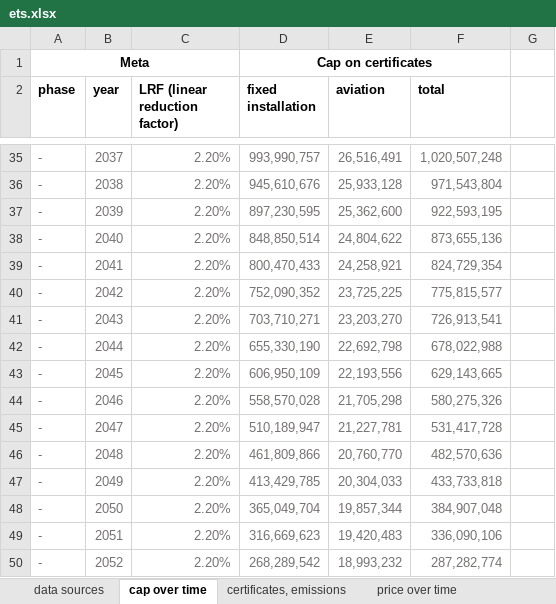
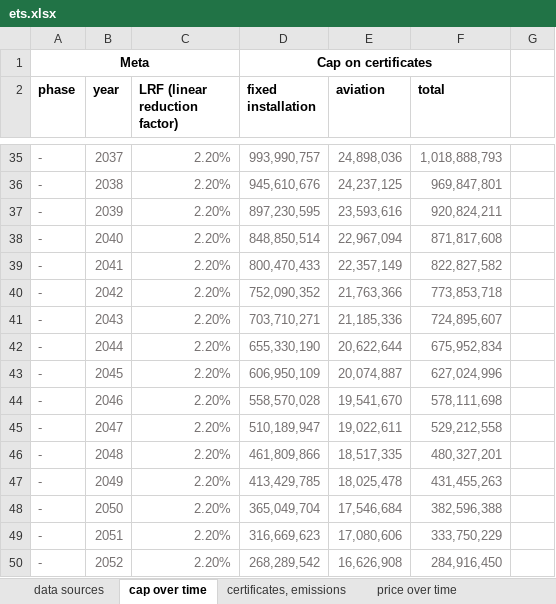
Before and after one commit to dw-data/eu-ets, an Excel workbook: ets.xlsx, sheet cap over time, drawn as a sheet; only a part is shown, gaps mark what is left out; values as stored, in another font and other column widths than the file's, no borders; conditional formats not drawn; the diff covers the shown part only; the diff names each change by its address in the sheet, - before the commit and + after, or states it on an @@ line.

Commit message:
correct aviation cap calculation from 2021

```diff
--- a/ets.xlsx (sheet cap over time)
+++ b/ets.xlsx (sheet cap over time)
-E35 (aviation): 26,516,491
+E35 (aviation): 24,898,036
-F35 (total): 1,020,507,248
+F35 (total): 1,018,888,793
-E36 (aviation): 25,933,128
+E36 (aviation): 24,237,125
-F36 (total): 971,543,804
+F36 (total): 969,847,801
-E37 (aviation): 25,362,600
+E37 (aviation): 23,593,616
-F37 (total): 922,593,195
+F37 (total): 920,824,211
-E38 (aviation): 24,804,622
+E38 (aviation): 22,967,094
-F38 (total): 873,655,136
+F38 (total): 871,817,608
-E39 (aviation): 24,258,921
+E39 (aviation): 22,357,149
-F39 (total): 824,729,354
+F39 (total): 822,827,582
-E40 (aviation): 23,725,225
+E40 (aviation): 21,763,366
-F40 (total): 775,815,577
+F40 (total): 773,853,718
-E41 (aviation): 23,203,270
+E41 (aviation): 21,185,336
-F41 (total): 726,913,541
+F41 (total): 724,895,607
-E42 (aviation): 22,692,798
+E42 (aviation): 20,622,644
-F42 (total): 678,022,988
+F42 (total): 675,952,834
-E43 (aviation): 22,193,556
+E43 (aviation): 20,074,887
-F43 (total): 629,143,665
+F43 (total): 627,024,996
-E44 (aviation): 21,705,298
+E44 (aviation): 19,541,670
-F44 (total): 580,275,326
+F44 (total): 578,111,698
-E45 (aviation): 21,227,781
+E45 (aviation): 19,022,611
-F45 (total): 531,417,728
+F45 (total): 529,212,558
-E46 (aviation): 20,760,770
+E46 (aviation): 18,517,335
-F46 (total): 482,570,636
+F46 (total): 480,327,201
-E47 (aviation): 20,304,033
+E47 (aviation): 18,025,478
-F47 (total): 433,733,818
+F47 (total): 431,455,263
-E48 (aviation): 19,857,344
+E48 (aviation): 17,546,684
-F48 (total): 384,907,048
+F48 (total): 382,596,388
-E49 (aviation): 19,420,483
+E49 (aviation): 17,080,606
-F49 (total): 336,090,106
+F49 (total): 333,750,229
-E50 (aviation): 18,993,232
+E50 (aviation): 16,626,908
-F50 (total): 287,282,774
+F50 (total): 284,916,450
```
Also changed, not shown: 44 edited cells elsewhere in this sheet.
